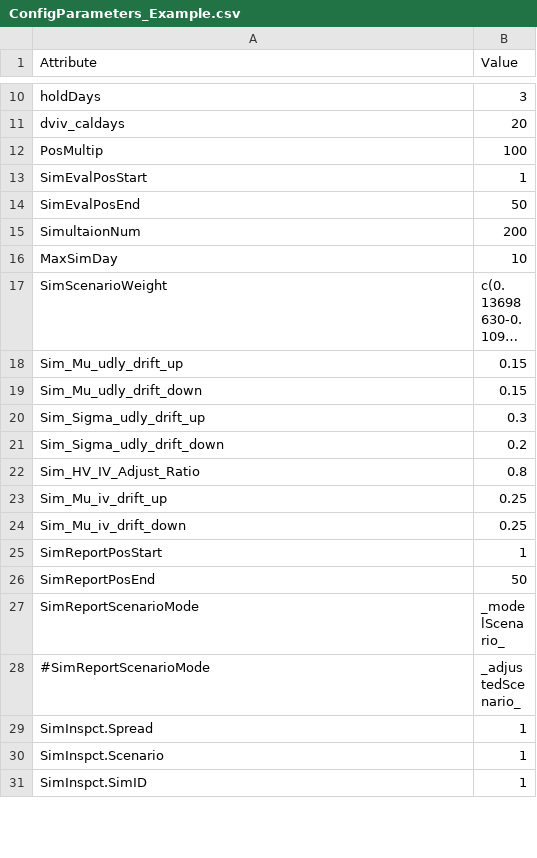
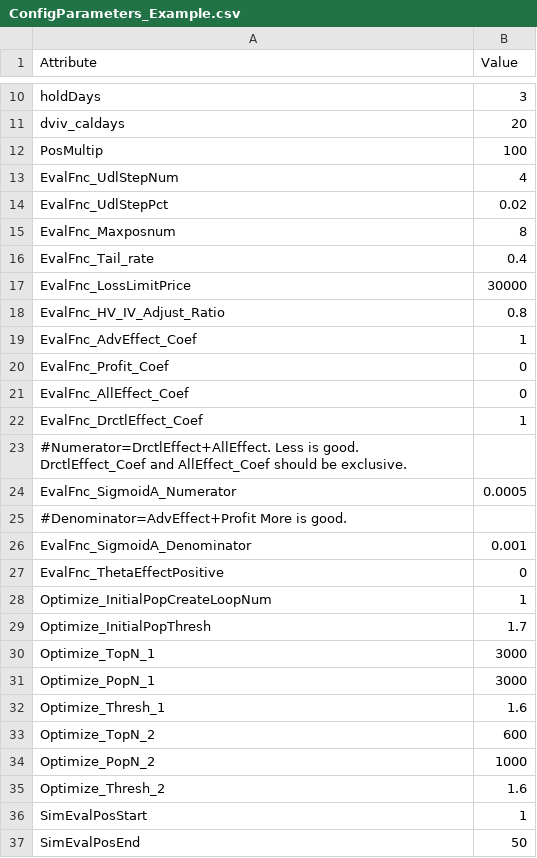
Before and after one commit to Sdoof/edthrpnm, a CSV file: MarketData/ConfigParameters_Example.csv, drawn as a sheet; only a part is shown, gaps mark what is left out; the shorter side is filled out with more unchanged rows; long unchanged cells end in …; the diff covers the shown part only.

Commit message:
evaluation function revised. now take all Effect and Profit into consideration. Related Settings attributes added

```diff
--- a/MarketData/ConfigParameters_Example.csv
+++ b/MarketData/ConfigParameters_Example.csv
@@ -12,2 +12,25 @@ dviv_caldays,20
 PosMultip,100
+EvalFnc_UdlStepNum,4
+EvalFnc_UdlStepPct,0.02
+EvalFnc_Maxposnum,8
+EvalFnc_Tail_rate,0.4
+EvalFnc_LossLimitPrice,30000
+EvalFnc_HV_IV_Adjust_Ratio,0.8
+EvalFnc_AdvEffect_Coef,1
+EvalFnc_Profit_Coef,0
+EvalFnc_AllEffect_Coef,0
+EvalFnc_DrctlEffect_Coef,1
+#Numerator=DrctlEffect+AllEffect. Less is good. DrctlEffect_Coef and AllEffect_Coef should be exclusive.
+EvalFnc_SigmoidA_Numerator,0.0005
+#Denominator=AdvEffect+Profit More is good.
+EvalFnc_SigmoidA_Denominator,0.001
+EvalFnc_ThetaEffectPositive,0
+Optimize_InitialPopCreateLoopNum,1
+Optimize_InitialPopThresh,1.7
+Optimize_TopN_1,3000
+Optimize_PopN_1,3000
+Optimize_Thresh_1,1.6
+Optimize_TopN_2,600
+Optimize_PopN_2,1000
+Optimize_Thresh_2,1.6
 SimEvalPosStart,1
```
Also changed, not shown: 7 removed rows and 2 moved rows elsewhere in this file, 2 other files.
